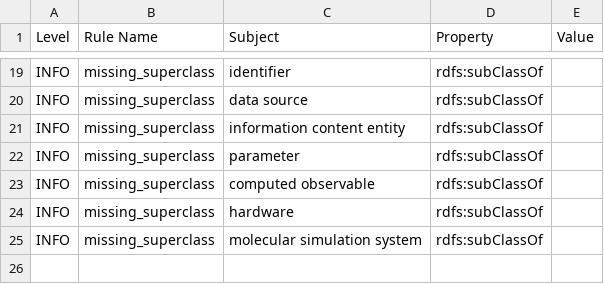
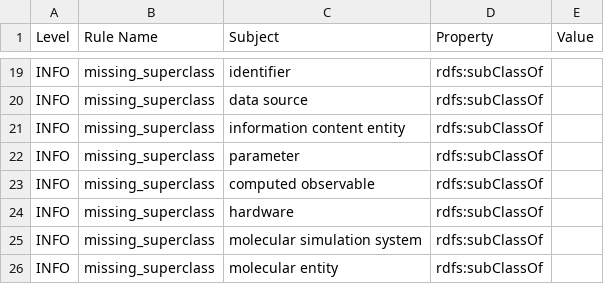
Before and after one commit to CPCLab/molsim-ontology, a TSV file: src/ontology/reports/molsim-edit.owl-obo-report.tsv, drawn as a sheet; only a part is shown, gaps mark what is left out; the diff names each change by its address in the sheet, - before the commit and + after, or states it on an @@ line.

```diff
--- a/src/ontology/reports/molsim-edit.owl-obo-report.tsv
+++ b/src/ontology/reports/molsim-edit.owl-obo-report.tsv
+row 26: INFO | missing_superclass | molecular entity | rdfs:subClassOf
```
Also changed, not shown: src/ontology/reports/edges.tsv, 20 other files.
